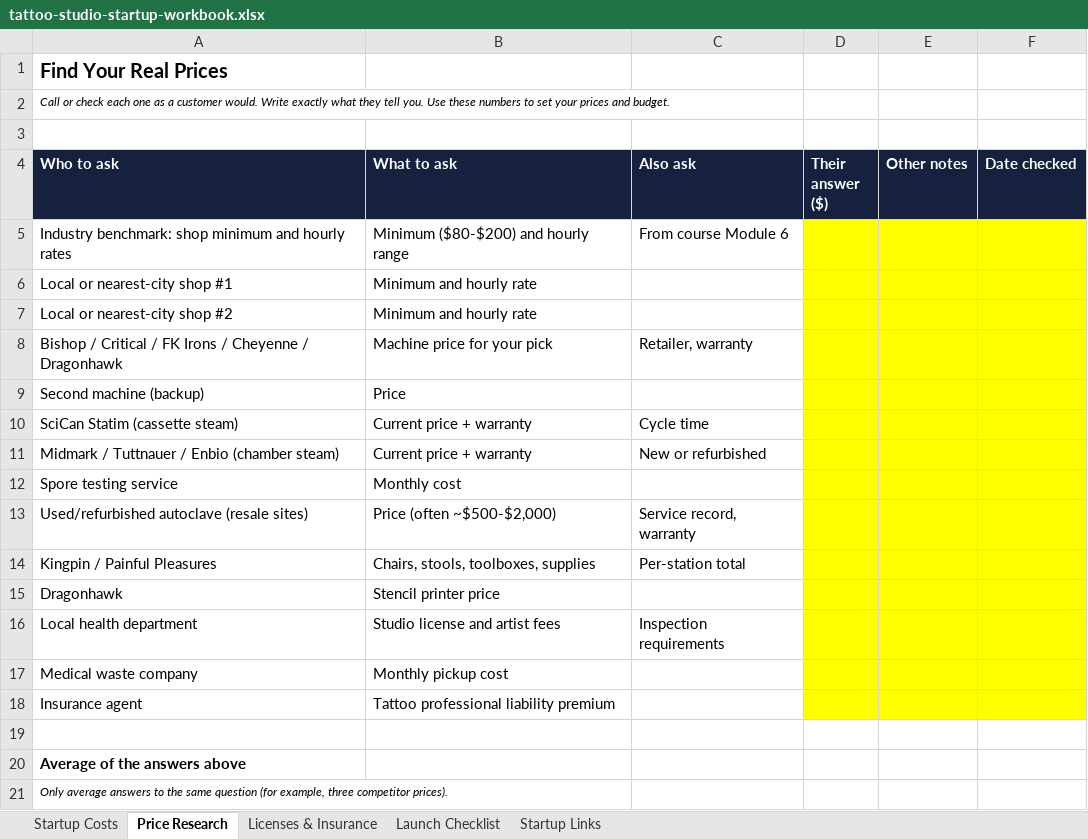
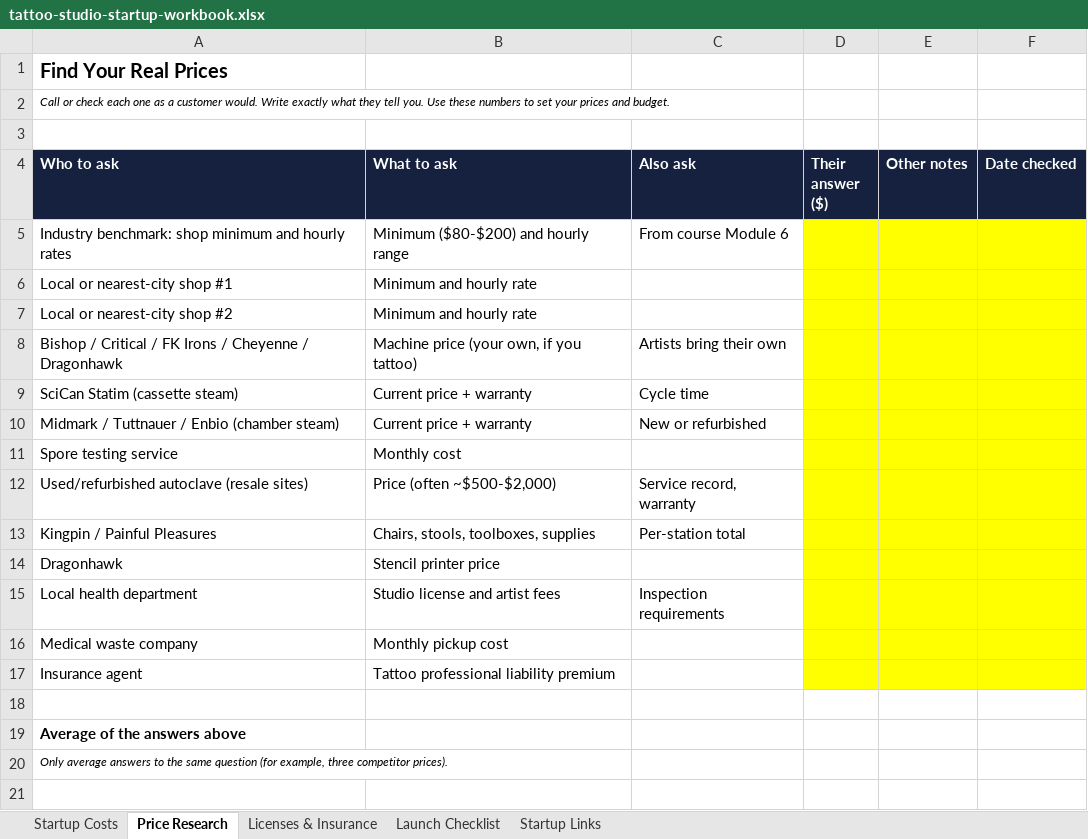
Before and after one commit to ricky-angell/ricky-angell.github.io, an Excel workbook: courses/downloads/tattoo-studio-startup-workbook.xlsx, sheet Price Research, drawn as a sheet; values as stored, in another font and other column widths than the file's, no borders; the diff names each change by its address in the sheet, - before the commit and + after, or states it on an @@ line.

Commit message:
Add files via upload

```diff
--- a/courses/downloads/tattoo-studio-startup-workbook.xlsx (sheet Price Research)
+++ b/courses/downloads/tattoo-studio-startup-workbook.xlsx (sheet Price Research)
-B8 (What to ask): Machine price for your pick
+B8 (What to ask): Machine price (your own, if you tattoo)
-C8 (Also ask): Retailer, warranty
+C8 (Also ask): Artists bring their own
-row 9: Second machine (backup) | Price
```
Also changed, not shown: sheet Startup Costs.
